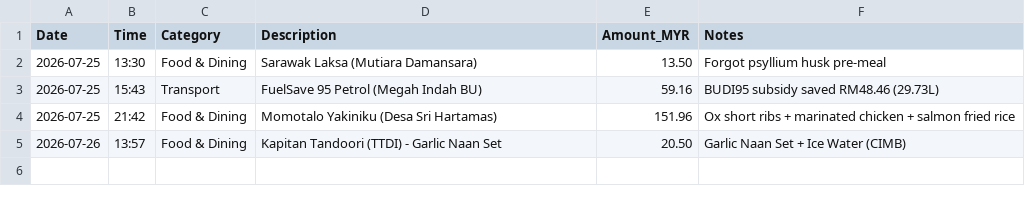
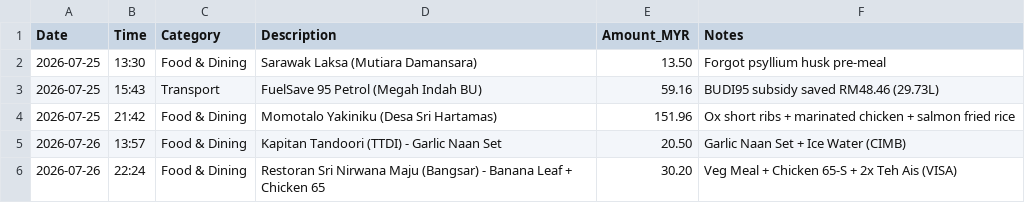
Before and after one commit to GaneshPramodK/finance-automation, a CSV file: data/manual_expenses_2026.csv, drawn as a sheet.

Commit message:
Add Sri Nirwana Maju expense for 2026-07-26

```diff
--- a/data/manual_expenses_2026.csv
+++ b/data/manual_expenses_2026.csv
@@ -5 +5,2 @@ Date,Time,Category,Description,Amount_MYR,Notes
 2026-07-26,13:57,Food & Dining,Kapitan Tandoori (TTDI) - Garlic Naan Set,20.50,Garlic Naan Set + Ice Water (CIMB)
+2026-07-26,22:24,Food & Dining,Restoran Sri Nirwana Maju (Bangsar) - Banana Leaf + Chicken 65,30.20,Veg Meal + Chicken 65-S + 2x Teh Ais (VISA)
```
